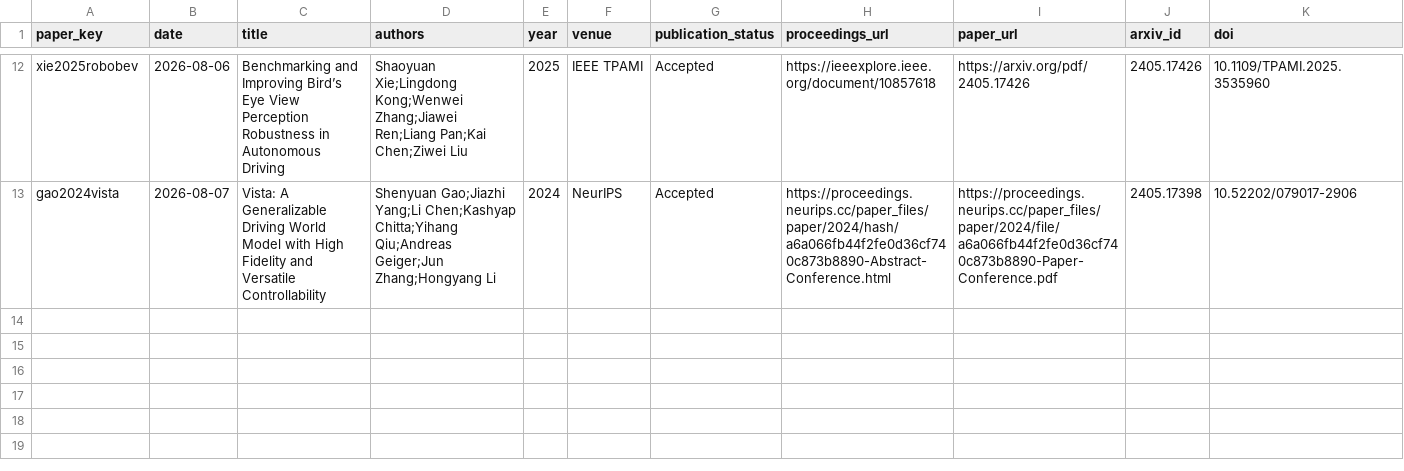
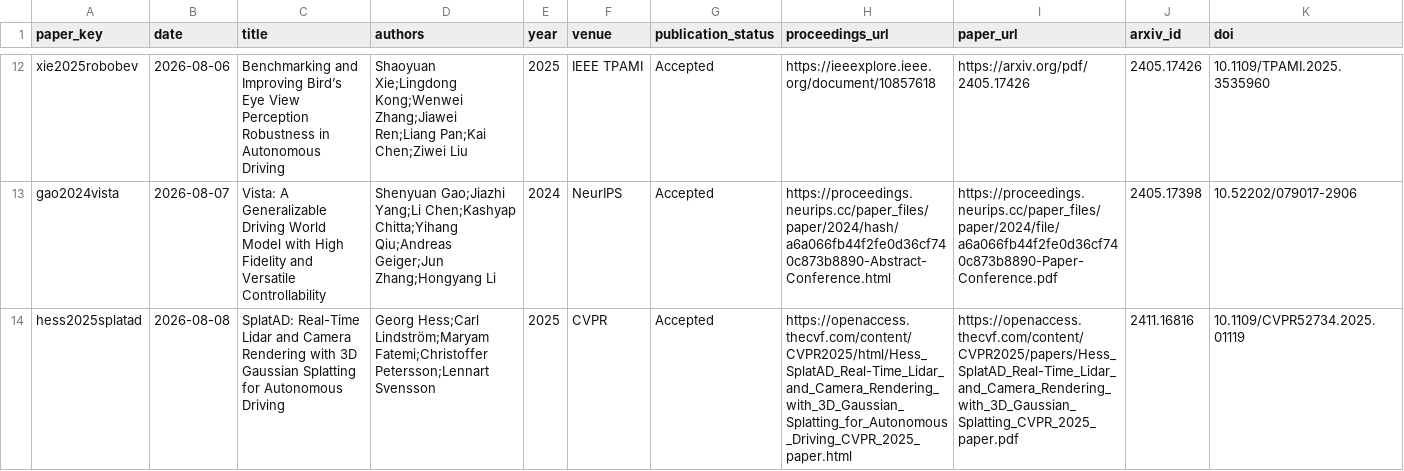
Before and after one commit to drxadqz/drive-perception-lab, a CSV file: index/papers.csv, drawn as a sheet; only a part is shown, gaps mark what is left out; rows hold the shown columns only; the diff names each change by its address in the sheet, - before the commit and + after, or states it on an @@ line.

```diff
--- a/index/papers.csv
+++ b/index/papers.csv
+row 14: hess2025splatad | 2026-08-08 | SplatAD: Real-Time Lidar and Camera Rendering with 3D Gaussian Splatting for Autonomous Driving | Georg Hess;Carl Lindström;Maryam Fatemi;Christoffer Petersson;Lennart Svensson | 2025 | CVPR | Accepted | https://openaccess.thecvf.com/content/CVPR2025/html/Hess_SplatAD_Real-Time_Lidar_and_Camera_Rendering_with_3D_Gaussian_Splatting_for_Autonomous_Driving_CVPR_2025_paper.html | https://openaccess.thecvf.com/content/CVPR2025/papers/Hess_SplatAD_Real-Time_Lidar_and_Camera_Rendering_with_3D_Gaussian_Splatting_CVPR_2025_paper.pdf | 2411.16816 | 10.1109/CVPR52734.2025.01119
```
Also changed, not shown: index/sota.csv, index/taste.csv, 27 other files.
